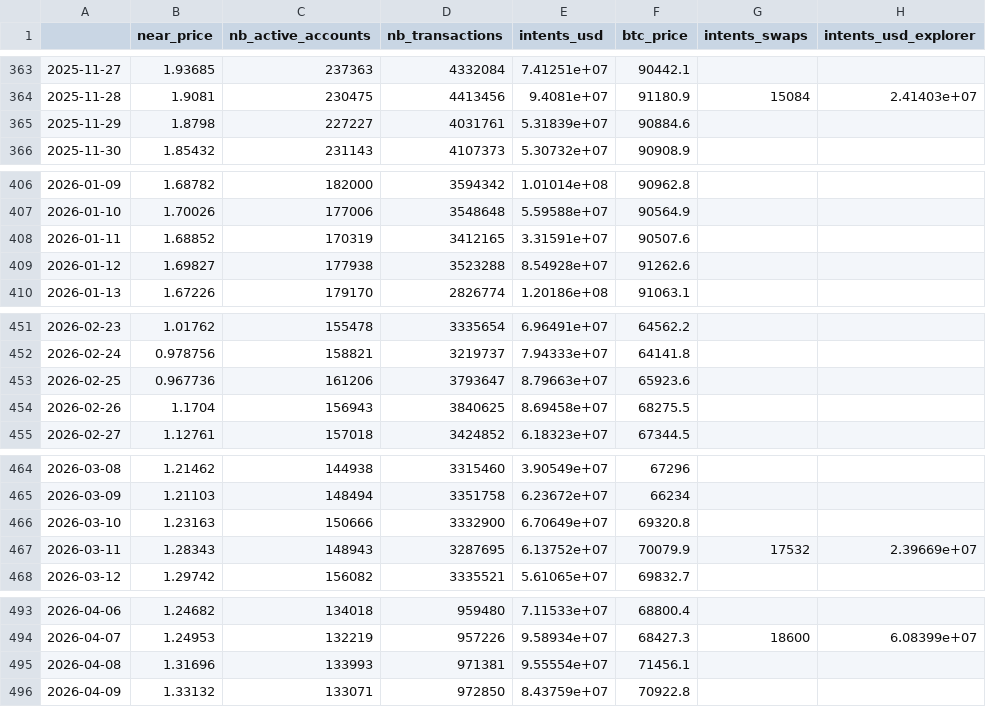
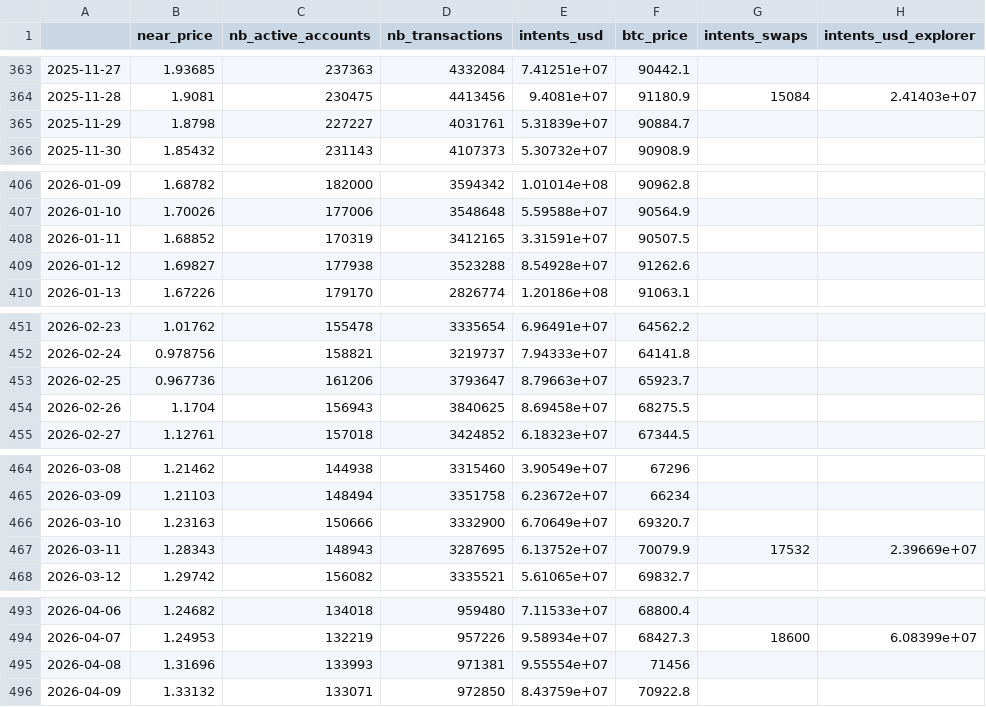
Before and after one commit to almondxxx/nearthesis, a CSV file: data/processed/thesis_daily.csv, drawn as a sheet; only a part is shown, gaps mark what is left out; the diff covers the shown part only; the diff names each change by its address in the sheet, - before the commit and + after, or states it on an @@ line.

```diff
--- a/data/processed/thesis_daily.csv
+++ b/data/processed/thesis_daily.csv
-F365 (btc_price): 90884.6
+F365 (btc_price): 90884.7
-F408 (btc_price): 90507.6
+F408 (btc_price): 90507.5
-F453 (btc_price): 65923.6
+F453 (btc_price): 65923.7
-F466 (btc_price): 69320.8
+F466 (btc_price): 69320.7
-F495 (btc_price): 71456.1
+F495 (btc_price): 71456
```
Also changed, not shown: 21 edited cells elsewhere in this file, data/processed/avax_daily.csv, data/raw/avax_chain.csv, 9 other files.
